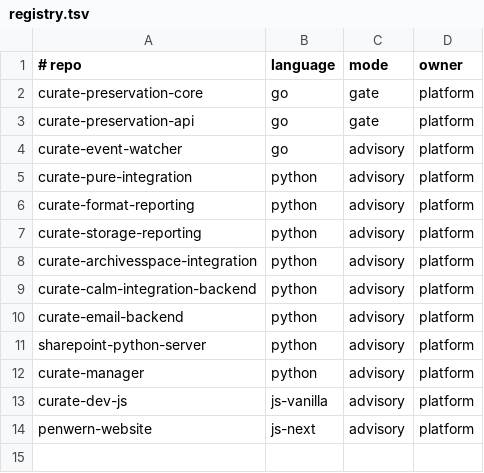
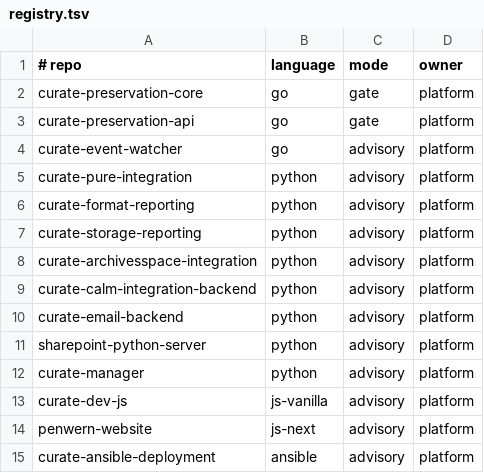
Before and after one commit to penwern/penwern-ci, a TSV file: registry.tsv, drawn as a sheet; the diff names each change by its address in the sheet, - before the commit and + after, or states it on an @@ line.

Commit message:
feat(phase-4): extend penwern-ci for Ansible — canonical ansible-lint + yamllint configs, sync-config + run-lint + drift-audit arms, ansible-lint install in reusable-lint; register curate-ansible-deployment (advisory)

```diff
--- a/registry.tsv
+++ b/registry.tsv
+row 15: curate-ansible-deployment | ansible | advisory | platform
```
Also changed, not shown: 17 other files.
